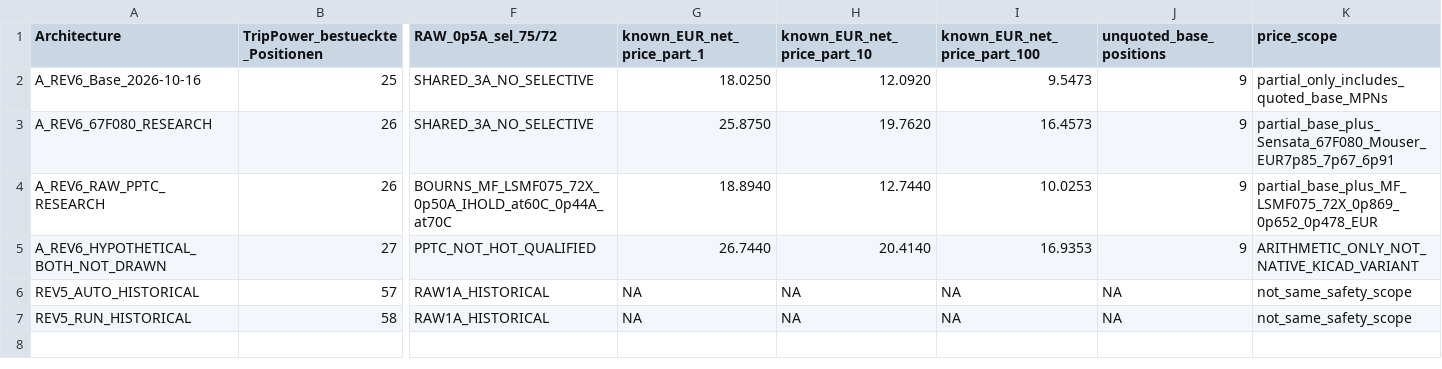
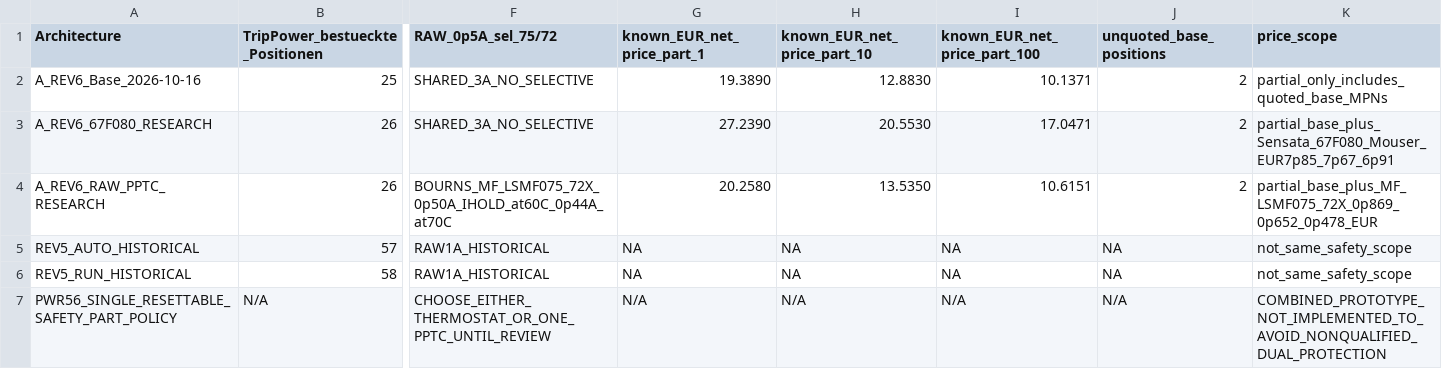
Before and after one commit to GeneralEdelweiss/TripTracer, a CSV file: hardware/modules/TripPower_REV6_A/REV6_A_2026-10-16_BASE_THERMAL_RAW_PROTECTION_COST_CHOICES.csv, drawn as a sheet; only a part is shown, gaps mark what is left out; removed rows and columns are numbered as before the commit, all else as after; rows hold the shown columns only; the diff names each change by its address in the sheet, - before the commit and + after, or states it on an @@ line.

Commit message:
REV6 A option costing: refresh base 23/25 quoted, enforce PWR56 at-most-one optional resettable protective part; no hypothetical dual-PPTC/Thermostat

```diff
--- a/hardware/modules/TripPower_REV6_A/REV6_A_2026-10-16_BASE_THERMAL_RAW_PROTECTION_COST_CHOICES.csv
+++ b/hardware/modules/TripPower_REV6_A/REV6_A_2026-10-16_BASE_THERMAL_RAW_PROTECTION_COST_CHOICES.csv
-G2 (known_EUR_net_price_part_1): 18.0250
+G2 (known_EUR_net_price_part_1): 19.3890
-H2 (known_EUR_net_price_part_10): 12.0920
+H2 (known_EUR_net_price_part_10): 12.8830
-I2 (known_EUR_net_price_part_100): 9.5473
+I2 (known_EUR_net_price_part_100): 10.1371
-J2:J4 (unquoted_base_positions): 9
+J2:J4 (unquoted_base_positions): 2
-G3 (known_EUR_net_price_part_1): 25.8750
+G3 (known_EUR_net_price_part_1): 27.2390
-H3 (known_EUR_net_price_part_10): 19.7620
+H3 (known_EUR_net_price_part_10): 20.5530
-I3 (known_EUR_net_price_part_100): 16.4573
+I3 (known_EUR_net_price_part_100): 17.0471
-G4 (known_EUR_net_price_part_1): 18.8940
+G4 (known_EUR_net_price_part_1): 20.2580
-H4 (known_EUR_net_price_part_10): 12.7440
+H4 (known_EUR_net_price_part_10): 13.5350
-I4 (known_EUR_net_price_part_100): 10.0253
+I4 (known_EUR_net_price_part_100): 10.6151
-row 5: A_REV6_HYPOTHETICAL_BOTH_NOT_DRAWN | 27 | PPTC_NOT_HOT_QUALIFIED | 26.7440 | 20.4140 | 16.9353 | 9 | ARITHMETIC_ONLY_NOT_NATIVE_KICAD_VARIANT
+row 7: PWR56_SINGLE_RESETTABLE_SAFETY_PART_POLICY | N/A | CHOOSE_EITHER_THERMOSTAT_OR_ONE_PPTC_UNTIL_REVIEW | N/A | N/A | N/A | N/A | COMBINED_PROTOTYPE_NOT_IMPLEMENTED_TO_AVOID_NONQUALIFIED_DUAL_PROTECTION
```
